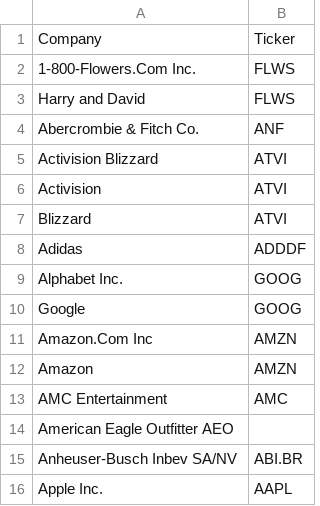
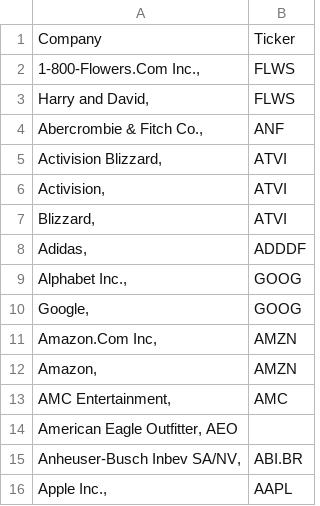
Before and after one commit to neyakrishnan/stockTicker, a CSV file: companies.csv, drawn as a sheet.

Commit message:
Update companies.csv

```diff
--- a/companies.csv
+++ b/companies.csv
@@ -1,16 +1,16 @@
 Company	                Ticker
-1-800-Flowers.Com Inc.	FLWS
-Harry and David	        FLWS
-Abercrombie & Fitch Co.	ANF
-Activision Blizzard	    ATVI
-Activision	            ATVI
-Blizzard	              ATVI
-Adidas	                ADDDF
-Alphabet Inc.	          GOOG
-Google	                GOOG
-Amazon.Com Inc	        AMZN
-Amazon	                AMZN
-AMC Entertainment	      AMC
-American Eagle Outfitter AEO
-Anheuser-Busch Inbev SA/NV	ABI.BR
-Apple Inc.	              AAPL
+1-800-Flowers.Com Inc.,	FLWS
+Harry and David,	        FLWS
+Abercrombie & Fitch Co.,	ANF
+Activision Blizzard,	    ATVI
+Activision,	            ATVI
+Blizzard,	              ATVI
+Adidas,	                ADDDF
+Alphabet Inc.,	          GOOG
+Google,	                GOOG
+Amazon.Com Inc,	        AMZN
+Amazon,	                AMZN
+AMC Entertainment,	      AMC
+American Eagle Outfitter, AEO
+Anheuser-Busch Inbev SA/NV,	ABI.BR
+Apple Inc.,	              AAPL
```
